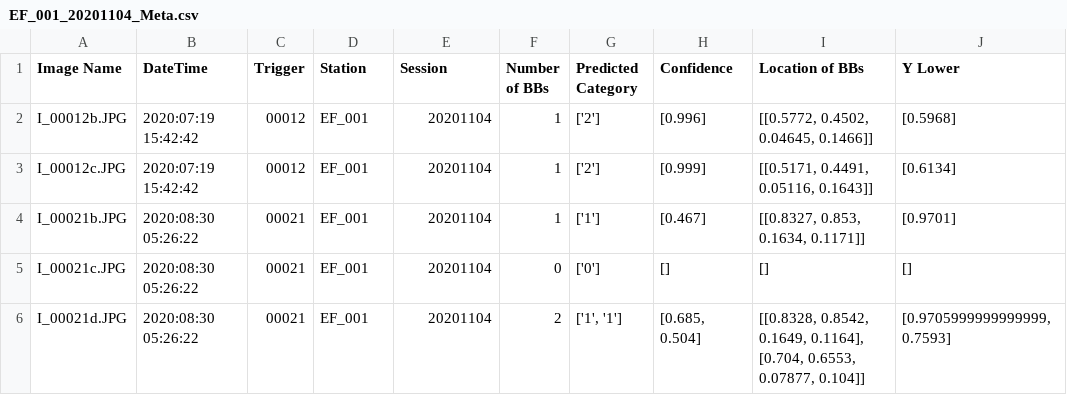
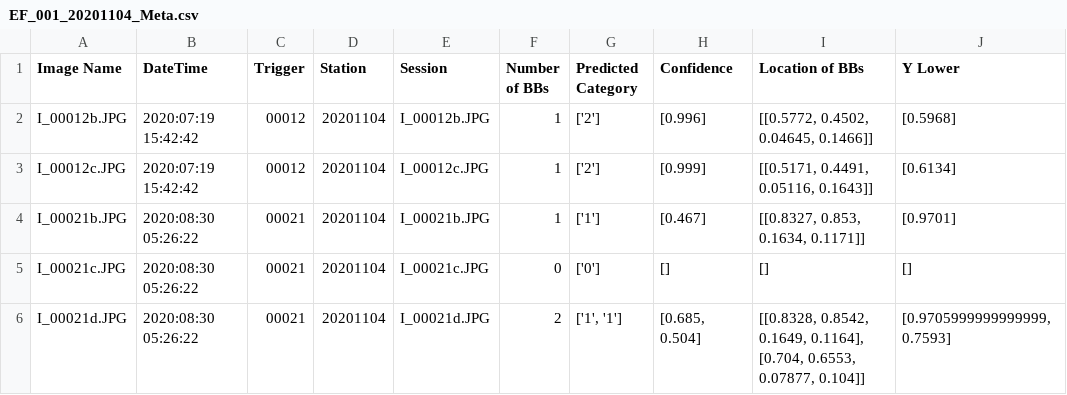
Before and after one commit to enguy-hub/BayDetect, a CSV file: example/metadata/Example_Forest/EF_CSV/EF_001_20201104_Meta.csv, drawn as a sheet; only a part is shown; the diff names each change by its address in the sheet, - before the commit and + after, or states it on an @@ line.

```diff
--- a/example/metadata/Example_Forest/EF_CSV/EF_001_20201104_Meta.csv
+++ b/example/metadata/Example_Forest/EF_CSV/EF_001_20201104_Meta.csv
-D2:D6 (Station): EF_001
+D2:D6 (Station): 20201104
-E2 (Session): 20201104
+E2 (Session): I_00012b.JPG
-E3 (Session): 20201104
+E3 (Session): I_00012c.JPG
-E4 (Session): 20201104
+E4 (Session): I_00021b.JPG
-E5 (Session): 20201104
+E5 (Session): I_00021c.JPG
-E6 (Session): 20201104
+E6 (Session): I_00021d.JPG
```
Also changed, not shown: 4 other files.
